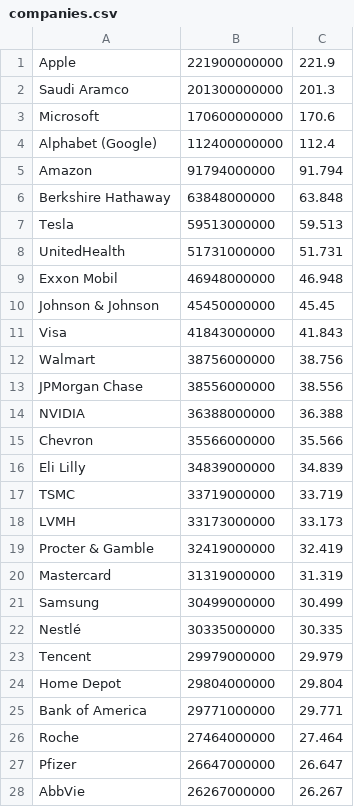
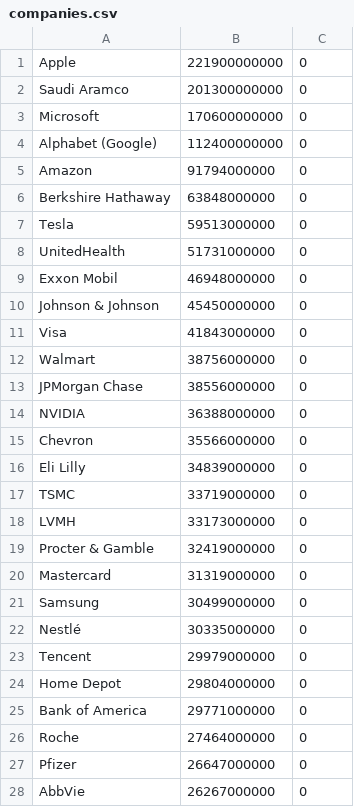
Before and after one commit to sukebenedek/Projekt, a CSV file: companies.csv, drawn as a sheet; only a part is shown; the diff covers the shown part only.

```diff
--- a/companies.csv
+++ b/companies.csv
@@ -1,28 +1,28 @@
-Apple;221900000000;221.9
-Saudi Aramco;201300000000;201.3
-Microsoft;170600000000;170.6
-Alphabet (Google);112400000000;112.4
-Amazon;91794000000;91.794
-Berkshire Hathaway;63848000000;63.848
-Tesla;59513000000;59.513
-UnitedHealth;51731000000;51.731
-Exxon Mobil;46948000000;46.948
-Johnson & Johnson;45450000000;45.45
-Visa;41843000000;41.843
-Walmart;38756000000;38.756
-JPMorgan Chase;38556000000;38.556
-NVIDIA;36388000000;36.388
-Chevron;35566000000;35.566
-Eli Lilly;34839000000;34.839
-TSMC;33719000000;33.719
-LVMH;33173000000;33.173
-Procter & Gamble;32419000000;32.419
-Mastercard;31319000000;31.319
-Samsung;30499000000;30.499
-Nestlé;30335000000;30.335
-Tencent;29979000000;29.979
-Home Depot;29804000000;29.804
-Bank of America;29771000000;29.771
-Roche;27464000000;27.464
-Pfizer;26647000000;26.647
-AbbVie;26267000000;26.267
+Apple;221900000000;0
+Saudi Aramco;201300000000;0
+Microsoft;170600000000;0
+Alphabet (Google);112400000000;0
+Amazon;91794000000;0
+Berkshire Hathaway;63848000000;0
+Tesla;59513000000;0
+UnitedHealth;51731000000;0
+Exxon Mobil;46948000000;0
+Johnson & Johnson;45450000000;0
+Visa;41843000000;0
+Walmart;38756000000;0
+JPMorgan Chase;38556000000;0
+NVIDIA;36388000000;0
+Chevron;35566000000;0
+Eli Lilly;34839000000;0
+TSMC;33719000000;0
+LVMH;33173000000;0
+Procter & Gamble;32419000000;0
+Mastercard;31319000000;0
+Samsung;30499000000;0
+Nestlé;30335000000;0
+Tencent;29979000000;0
+Home Depot;29804000000;0
+Bank of America;29771000000;0
+Roche;27464000000;0
+Pfizer;26647000000;0
+AbbVie;26267000000;0
```
Also changed, not shown: 2 edited cells elsewhere in this file, companies3.csv, 5 other files.
